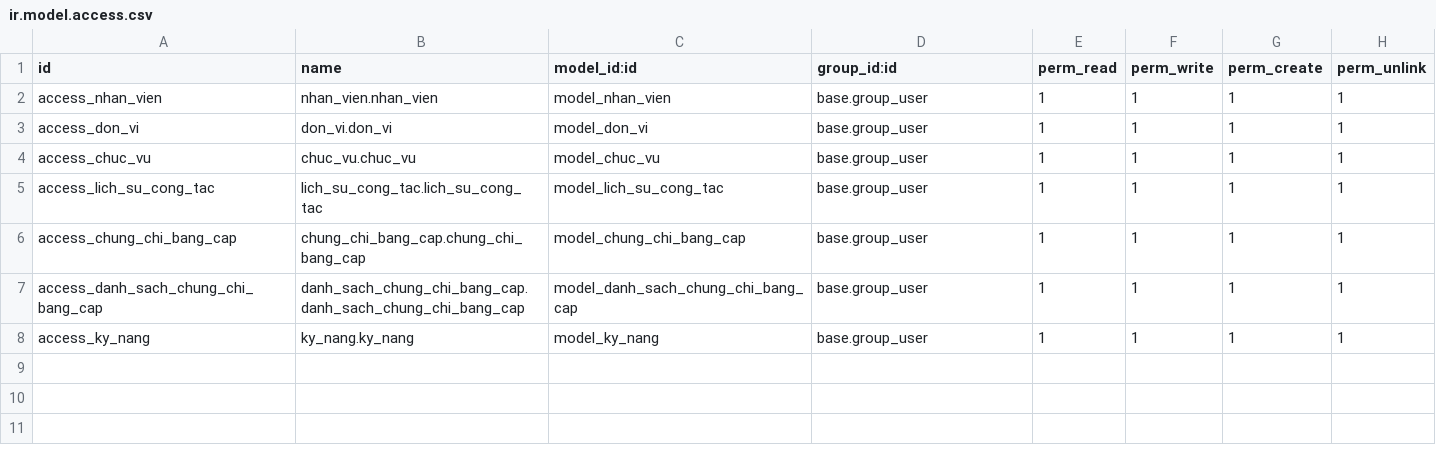
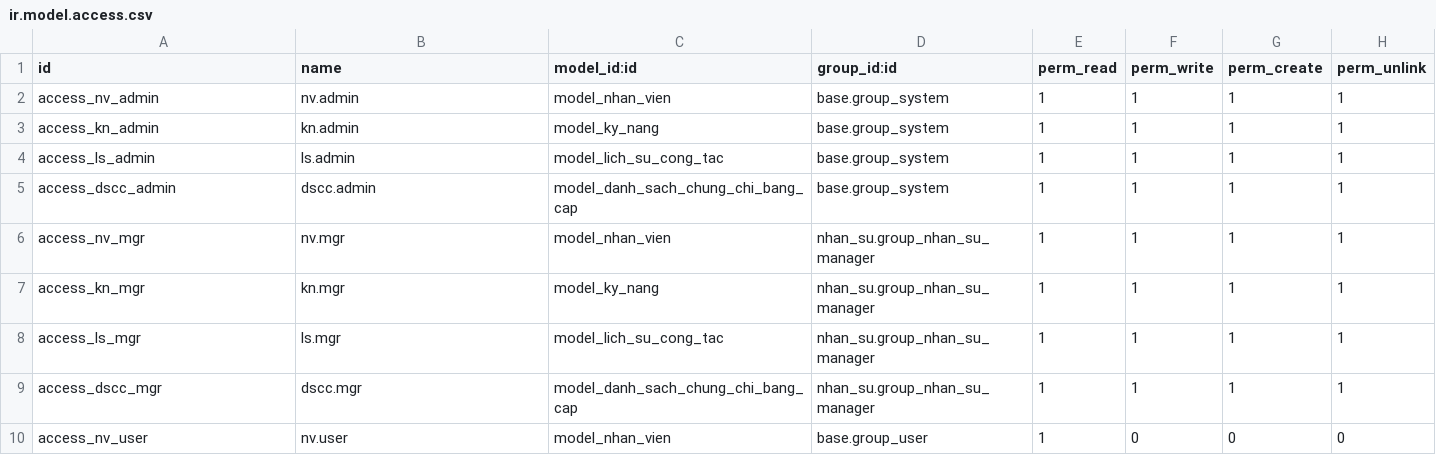
Before and after one commit to GaminTheBasket/HNDN-CNTT1711-N3, a CSV file: addons/nhan_su/security/ir.model.access.csv, drawn as a sheet.

```diff
--- a/addons/nhan_su/security/ir.model.access.csv
+++ b/addons/nhan_su/security/ir.model.access.csv
@@ -1,8 +1,10 @@
 id,name,model_id:id,group_id:id,perm_read,perm_write,perm_create,perm_unlink
-access_nhan_vien,nhan_vien.nhan_vien,model_nhan_vien,base.group_user,1,1,1,1
-access_don_vi,don_vi.don_vi,model_don_vi,base.group_user,1,1,1,1
-access_chuc_vu,chuc_vu.chuc_vu,model_chuc_vu,base.group_user,1,1,1,1
-access_lich_su_cong_tac,lich_su_cong_tac.lich_su_cong_tac,model_lich_su_cong_tac,base.group_user,1,1,1,1
-access_chung_chi_bang_cap,chung_chi_bang_cap.chung_chi_bang_cap,model_chung_chi_bang_cap,base.group_user,1,1,1,1
-access_danh_sach_chung_chi_bang_cap,danh_sach_chung_chi_bang_cap.danh_sach_chung_chi_bang_cap,model_danh_sach_chung_chi_bang_cap,base.group_user,1,1,1,1
-access_ky_nang,ky_nang.ky_nang,model_ky_nang,base.group_user,1,1,1,1
+access_nv_admin,nv.admin,model_nhan_vien,base.group_system,1,1,1,1
+access_kn_admin,kn.admin,model_ky_nang,base.group_system,1,1,1,1
+access_ls_admin,ls.admin,model_lich_su_cong_tac,base.group_system,1,1,1,1
+access_dscc_admin,dscc.admin,model_danh_sach_chung_chi_bang_cap,base.group_system,1,1,1,1
+access_nv_mgr,nv.mgr,model_nhan_vien,nhan_su.group_nhan_su_manager,1,1,1,1
+access_kn_mgr,kn.mgr,model_ky_nang,nhan_su.group_nhan_su_manager,1,1,1,1
+access_ls_mgr,ls.mgr,model_lich_su_cong_tac,nhan_su.group_nhan_su_manager,1,1,1,1
+access_dscc_mgr,dscc.mgr,model_danh_sach_chung_chi_bang_cap,nhan_su.group_nhan_su_manager,1,1,1,1
+access_nv_user,nv.user,model_nhan_vien,base.group_user,1,0,0,0
```
Also changed, not shown: 8 other files.
